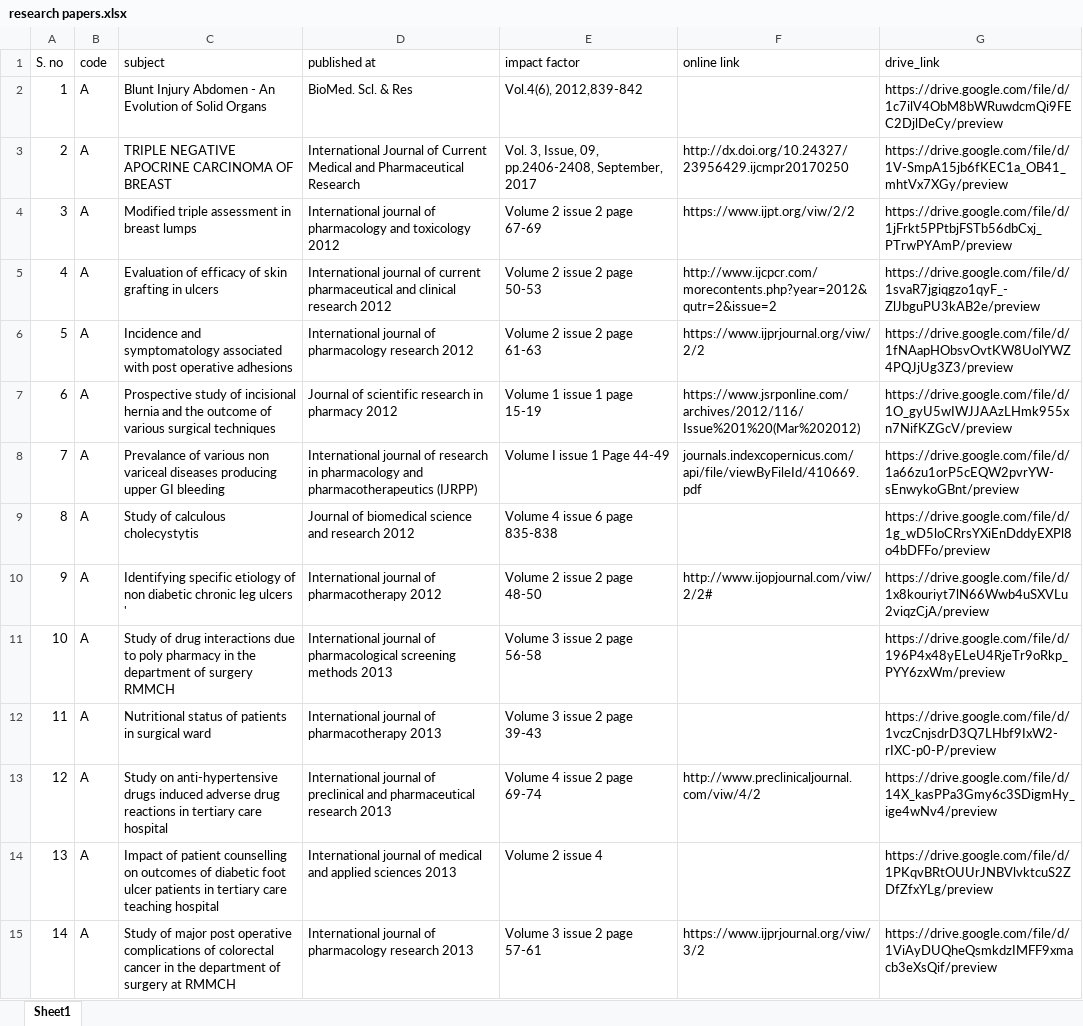
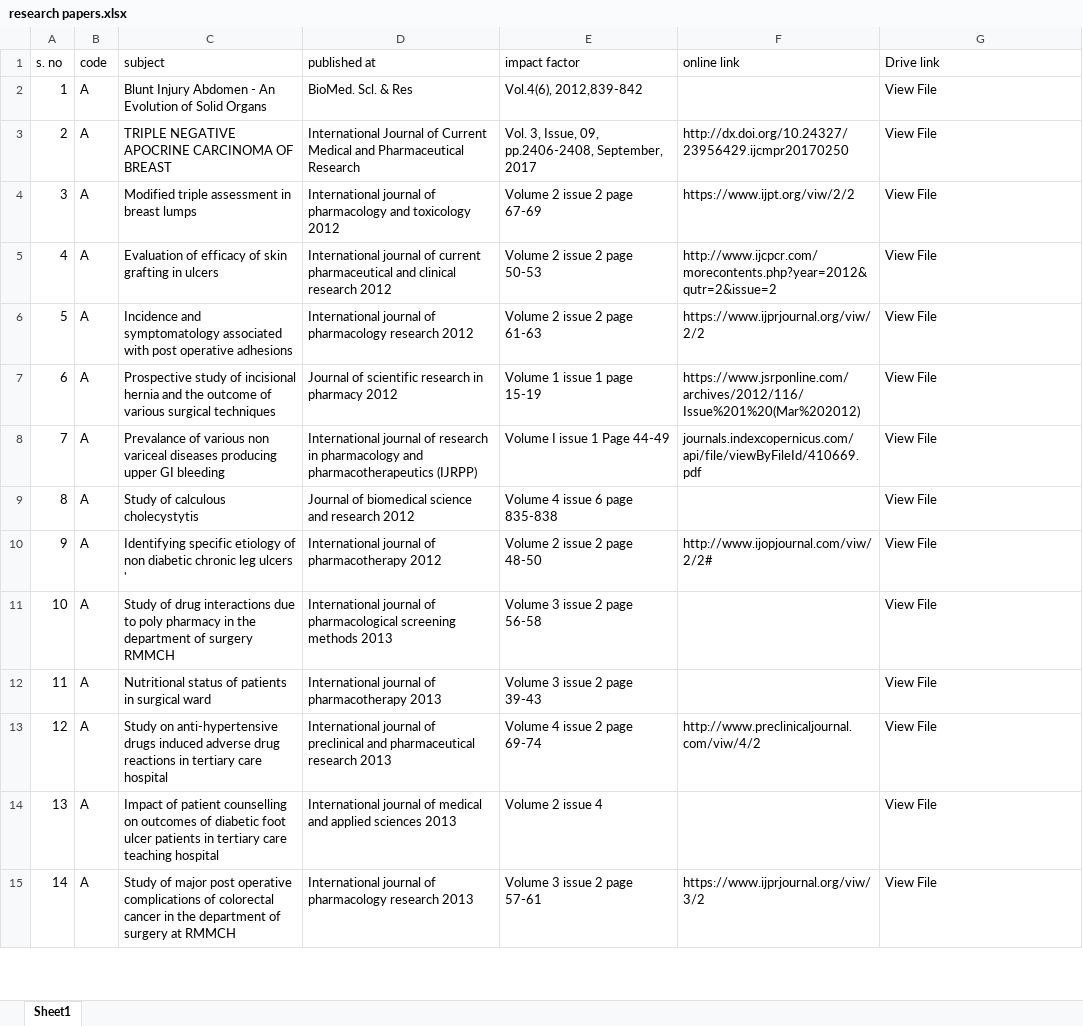
Before and after one commit to juniorsundresh/drjss, an Excel workbook: assets/research papers.xlsx, sheet Sheet1, drawn as a sheet; only a part is shown; values as stored, in another font and other column widths than the file's, no cell formats; the diff covers the shown part only; the diff names each change by its address in the sheet, - before the commit and + after, or states it on an @@ line.

Commit message:
fix

```diff
--- a/assets/research papers.xlsx (sheet Sheet1)
+++ b/assets/research papers.xlsx (sheet Sheet1)
-A1: S. no
+A1: s. no
-G1: drive_link
+G1: Drive link
-G2 (Drive link): https://drive.google.com/file/d/1c7ilV4ObM8bWRuwdcmQi9FEC2DjlDeCy/preview
+G2 (Drive link): View File
-G3 (Drive link): https://drive.google.com/file/d/1V-SmpA15jb6fKEC1a_OB41_mhtVx7XGy/preview
+G3 (Drive link): View File
-G4 (Drive link): https://drive.google.com/file/d/1jFrkt5PPtbjFSTb56dbCxj_PTrwPYAmP/preview
+G4 (Drive link): View File
-G5 (Drive link): https://drive.google.com/file/d/1svaR7jgiqgzo1qyF_-ZlJbguPU3kAB2e/preview
+G5 (Drive link): View File
-G6 (Drive link): https://drive.google.com/file/d/1fNAapHObsvOvtKW8UolYWZ4PQJjUg3Z3/preview
+G6 (Drive link): View File
-G7 (Drive link): https://drive.google.com/file/d/1O_gyU5wIWJJAAzLHmk955xn7NifKZGcV/preview
+G7 (Drive link): View File
-G8 (Drive link): https://drive.google.com/file/d/1a66zu1orP5cEQW2pvrYW-sEnwykoGBnt/preview
+G8 (Drive link): View File
-G9 (Drive link): https://drive.google.com/file/d/1g_wD5loCRrsYXiEnDddyEXPl8o4bDFFo/preview
+G9 (Drive link): View File
-G10 (Drive link): https://drive.google.com/file/d/1x8kouriyt7lN66Wwb4uSXVLu2viqzCjA/preview
+G10 (Drive link): View File
-G11 (Drive link): https://drive.google.com/file/d/196P4x48yELeU4RjeTr9oRkp_PYY6zxWm/preview
+G11 (Drive link): View File
-G12 (Drive link): https://drive.google.com/file/d/1vczCnjsdrD3Q7LHbf9IxW2-rIXC-p0-P/preview
+G12 (Drive link): View File
-G13 (Drive link): https://drive.google.com/file/d/14X_kasPPa3Gmy6c3SDigmHy_ige4wNv4/preview
+G13 (Drive link): View File
-G14 (Drive link): https://drive.google.com/file/d/1PKqvBRtOUUrJNBVlvktcuS2ZDfZfxYLg/preview
+G14 (Drive link): View File
-G15 (Drive link): https://drive.google.com/file/d/1ViAyDUQheQsmkdzIMFF9xmacb3eXsQif/preview
+G15 (Drive link): View File
```
Also changed, not shown: 163 edited cells elsewhere in this sheet, cell formats.
